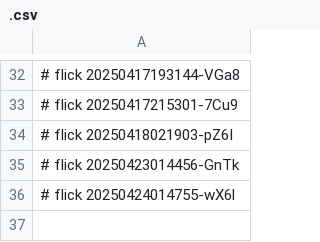
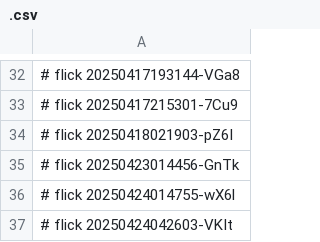
Before and after one commit to abikesa/manhattan, a CSV file: data/.csv, drawn as a sheet; only a part is shown, gaps mark what is left out.

Commit message:
data/.csv

```diff
--- a/data/.csv
+++ b/data/.csv
@@ -36 +36,2 @@
 # flick 20250424014755-wX6l
+# flick 20250424042603-VKIt
```
